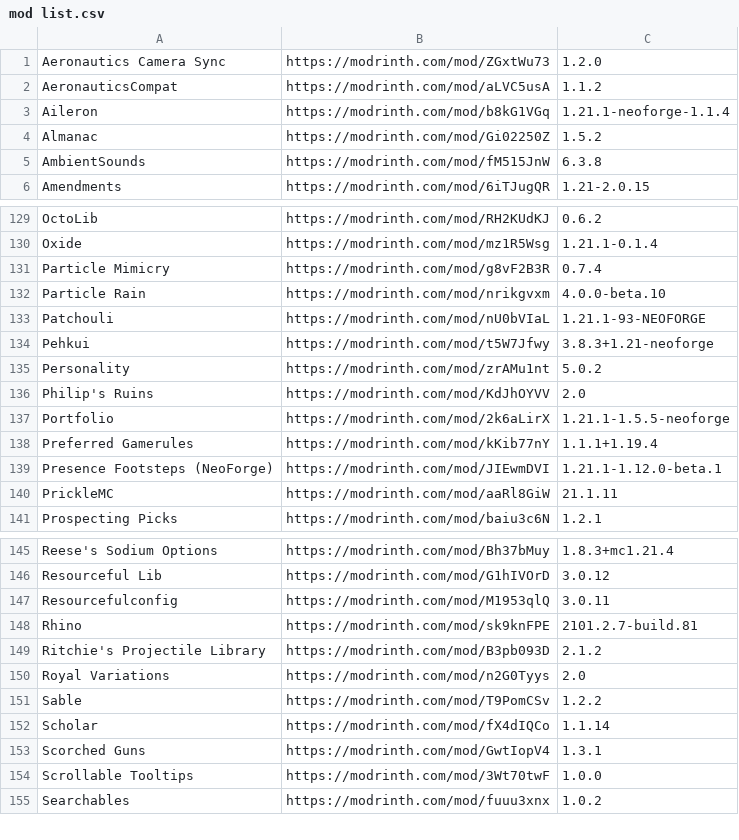
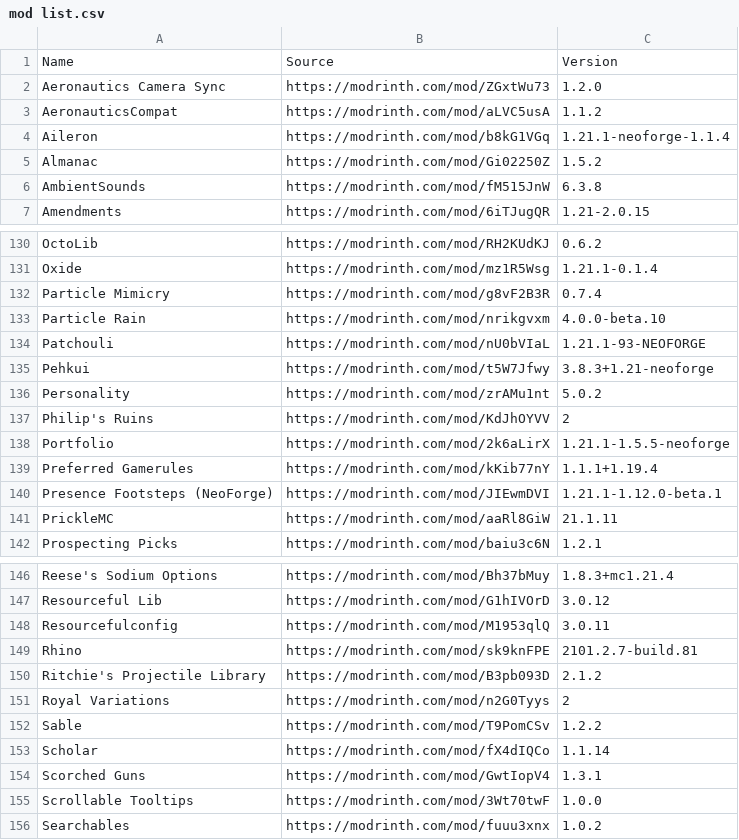
Before and after one commit to Sir-Bobbing/Breaking-New-Ground, a CSV file: mod list.csv, drawn as a sheet; only a part is shown, gaps mark what is left out.

Commit message:
Adjusted mod .csv

```diff
--- a/mod list.csv
+++ b/mod list.csv
@@ -1 +1,2 @@
+Name,Source,Version
 Aeronautics Camera Sync,https://modrinth.com/mod/ZGxtWu73,1.2.0
@@ -135,3 +136,3 @@ Pehkui,https://modrinth.com/mod/t5W7Jfwy,3.8.3+1.21-neoforge
 Personality,https://modrinth.com/mod/zrAMu1nt,5.0.2
-Philip's Ruins,https://modrinth.com/mod/KdJhOYVV,2.0
+Philip's Ruins,https://modrinth.com/mod/KdJhOYVV,2
 Portfolio,https://modrinth.com/mod/2k6aLirX,1.21.1-1.5.5-neoforge
@@ -149,3 +150,3 @@ Rhino,https://modrinth.com/mod/sk9knFPE,2101.2.7-build.81
 Ritchie's Projectile Library,https://modrinth.com/mod/B3pb093D,2.1.2
-Royal Variations,https://modrinth.com/mod/n2G0Tyys,2.0
+Royal Variations,https://modrinth.com/mod/n2G0Tyys,2
 Sable,https://modrinth.com/mod/T9PomCSv,1.2.2
```
